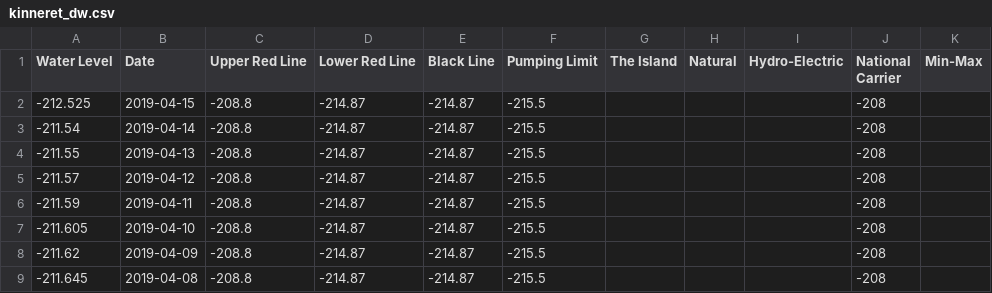
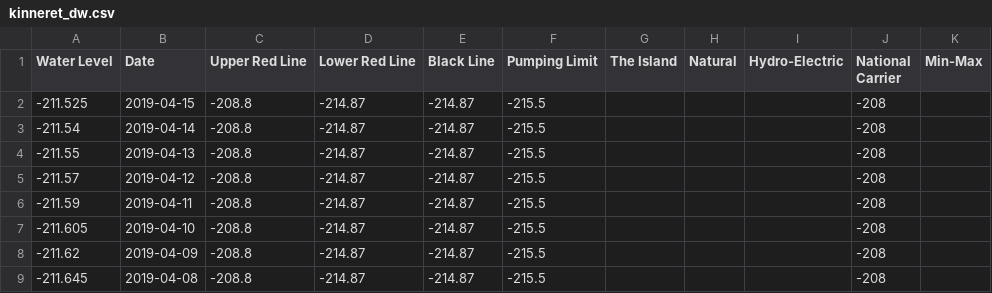
Before and after one commit to hareldunn/GIS_Repo, a CSV file: kinneret_dw.csv, drawn as a sheet; only a part is shown.

Commit message:
update 2019-04-15

```diff
--- a/kinneret_dw.csv
+++ b/kinneret_dw.csv
@@ -1,3 +1,3 @@
 Water Level,Date,Upper Red Line,Lower Red Line,Black Line,Pumping Limit,The Island,Natural,Hydro-Electric,National Carrier,Min-Max
--212.525,2019-04-15,-208.8,-214.87,-214.87,-215.5,,,,-208,
+-211.525,2019-04-15,-208.8,-214.87,-214.87,-215.5,,,,-208,
 -211.54,2019-04-14,-208.8,-214.87,-214.87,-215.5,,,,-208,
```
